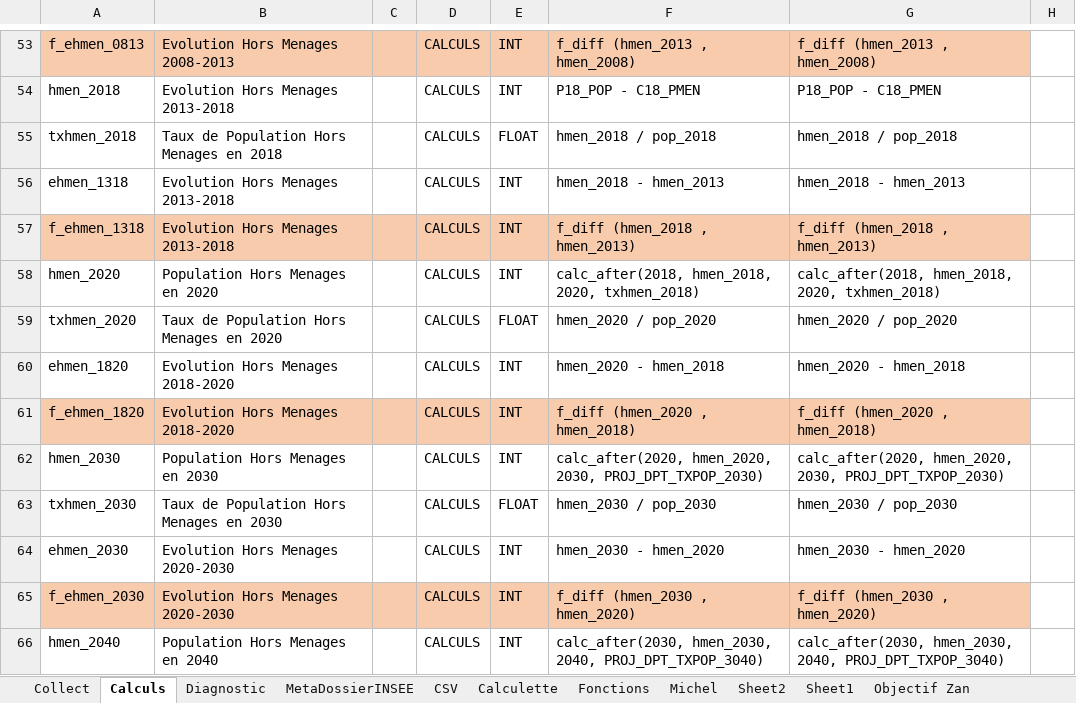
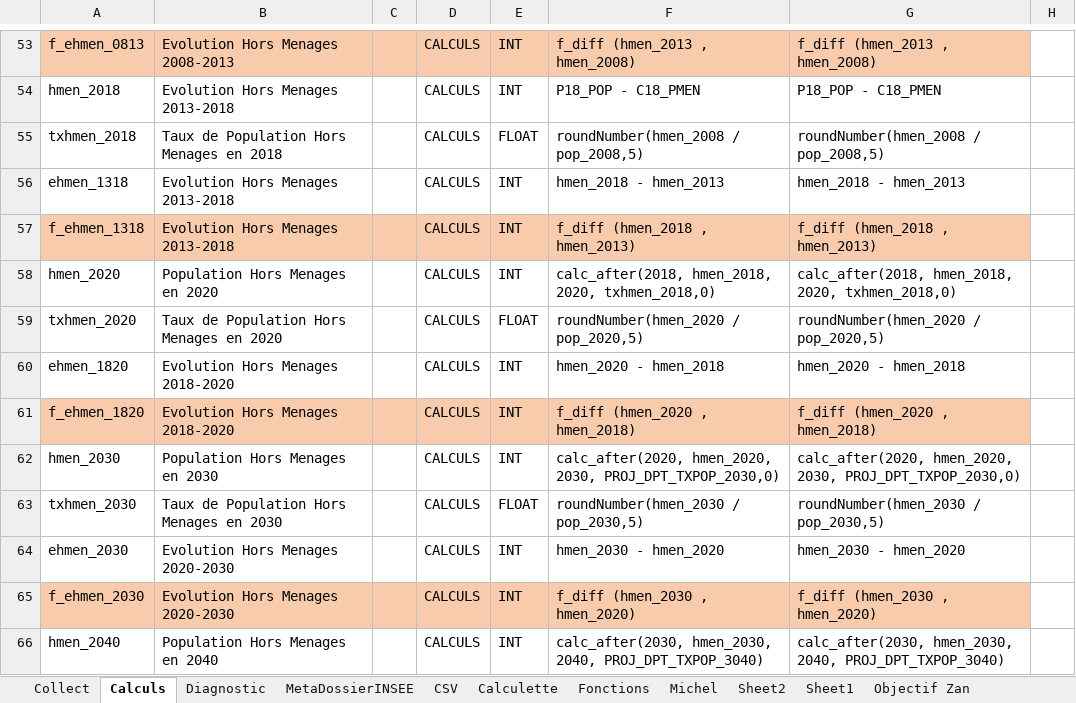
Before and after one commit to bheuse/ConsommationFonciere, an Excel workbook: input/Configuration.xlsx, sheet Calculs, drawn as a sheet; only a part is shown, gaps mark what is left out; values as stored, in another font and other column widths than the file's, no borders; the diff covers the shown part only; the diff names each change by its address in the sheet, - before the commit and + after, or states it on an @@ line.

```diff
--- a/input/Configuration.xlsx (sheet Calculs)
+++ b/input/Configuration.xlsx (sheet Calculs)
-F55: hmen_2018 / pop_2018
+F55: roundNumber(hmen_2008 / pop_2008,5)
-G55: hmen_2018 / pop_2018
+G55: roundNumber(hmen_2008 / pop_2008,5)
-F58: …hmen_2018, 2020, txhmen_2018)
+F58: …hmen_2018, 2020, txhmen_2018,0)
-G58: …hmen_2018, 2020, txhmen_2018)
+G58: …hmen_2018, 2020, txhmen_2018,0)
-F59: hmen_2020 / pop_2020
+F59: roundNumber(hmen_2020 / pop_2020,5)
-G59: hmen_2020 / pop_2020
+G59: roundNumber(hmen_2020 / pop_2020,5)
-F62: …hmen_2020, 2030, PROJ_DPT_TXPOP_2030)
+F62: …hmen_2020, 2030, PROJ_DPT_TXPOP_2030,0)
-G62: …hmen_2020, 2030, PROJ_DPT_TXPOP_2030)
+G62: …hmen_2020, 2030, PROJ_DPT_TXPOP_2030,0)
-F63: hmen_2030 / pop_2030
+F63: roundNumber(hmen_2030 / pop_2030,5)
-G63: hmen_2030 / pop_2030
+G63: roundNumber(hmen_2030 / pop_2030,5)
```
Also changed, not shown: 8 removed rows and 27 edited cells elsewhere in this sheet, 1 other file.
